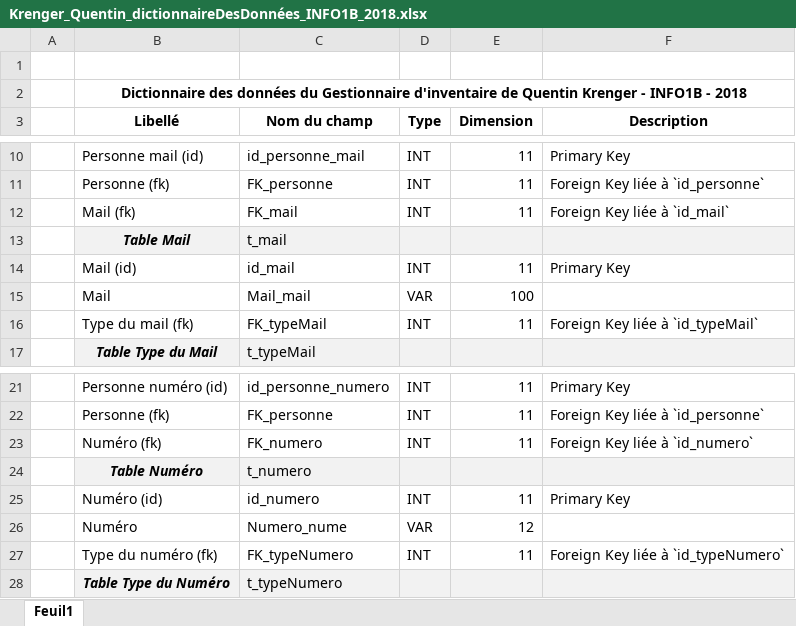
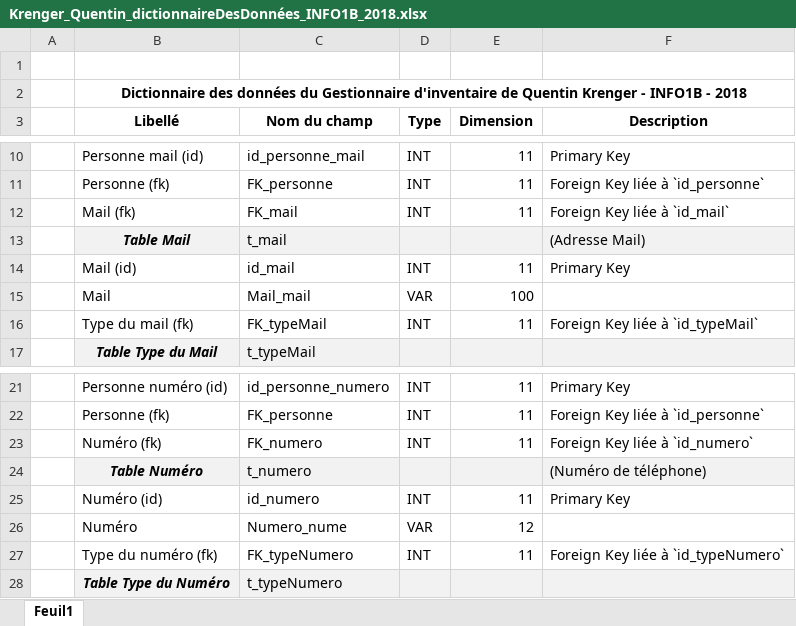
Before and after one commit to QuentinKrg/Module-104, an Excel workbook: DATABASE V.122222/Krenger_Quentin_dictionnaireDesDonnées_INFO1B_2018.xlsx, sheet Feuil1, drawn as a sheet; only a part is shown, gaps mark what is left out; values as stored, in another font and other column widths than the file's, no borders; the diff names each change by its address in the sheet, - before the commit and + after, or states it on an @@ line.

```diff
--- a/DATABASE V.122222/Krenger_Quentin_dictionnaireDesDonnées_INFO1B_2018.xlsx (sheet Feuil1)
+++ b/DATABASE V.122222/Krenger_Quentin_dictionnaireDesDonnées_INFO1B_2018.xlsx (sheet Feuil1)
-F13 (Description): (empty)
+F13 (Description): (Adresse Mail)
-F24 (Description): (empty)
+F24 (Description): (Numéro de téléphone)
```
Also changed, not shown: 3 other files.
